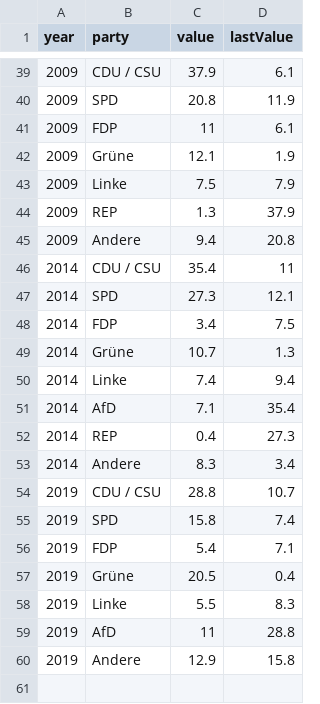
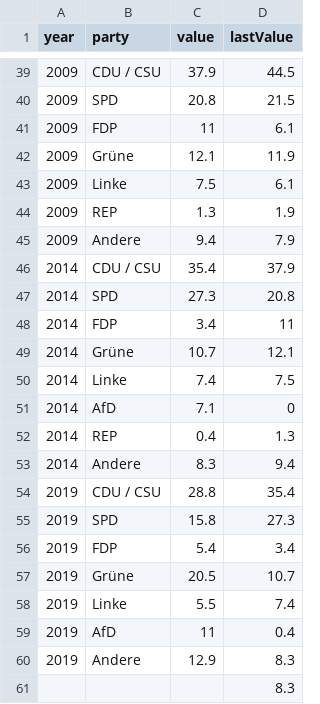
Before and after one commit to AlexandraKapp/eu-elections-barrace, a CSV file: euvotes_long.csv, drawn as a sheet; only a part is shown, gaps mark what is left out; the diff covers the shown part only.

Commit message:
fix values

```diff
--- a/euvotes_long.csv
+++ b/euvotes_long.csv
@@ -39,22 +39,23 @@
-2009,CDU / CSU,37.9,6.1
-2009,SPD,20.8,11.9
+2009,CDU / CSU,37.9,44.5
+2009,SPD,20.8,21.5
 2009,FDP,11,6.1
-2009,Grüne,12.1,1.9
-2009,Linke,7.5,7.9
-2009,REP,1.3,37.9
-2009,Andere,9.4,20.8
-2014,CDU / CSU,35.4,11
-2014,SPD,27.3,12.1
-2014,FDP,3.4,7.5
-2014,Grüne,10.7,1.3
-2014,Linke,7.4,9.4
-2014,AfD,7.1,35.4
-2014,REP,0.4,27.3
-2014,Andere,8.3,3.4
-2019,CDU / CSU,28.8,10.7
-2019,SPD,15.8,7.4
-2019,FDP,5.4,7.1
-2019,Grüne,20.5,0.4
-2019,Linke,5.5,8.3
-2019,AfD,11,28.8
-2019,Andere,12.9,15.8
+2009,Grüne,12.1,11.9
+2009,Linke,7.5,6.1
+2009,REP,1.3,1.9
+2009,Andere,9.4,7.9
+2014,CDU / CSU,35.4,37.9
+2014,SPD,27.3,20.8
+2014,FDP,3.4,11
+2014,Grüne,10.7,12.1
+2014,Linke,7.4,7.5
+2014,AfD,7.1,0
+2014,REP,0.4,1.3
+2014,Andere,8.3,9.4
+2019,CDU / CSU,28.8,35.4
+2019,SPD,15.8,27.3
+2019,FDP,5.4,3.4
+2019,Grüne,20.5,10.7
+2019,Linke,5.5,7.4
+2019,AfD,11,0.4
+2019,Andere,12.9,8.3
+,,,8.3
```
Also changed, not shown: 27 edited cells elsewhere in this file, 1 other file.
